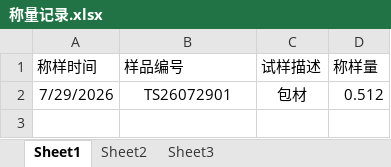
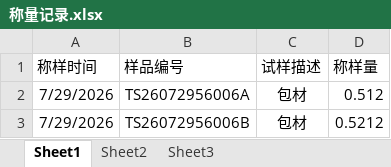
Before and after one commit to CYM-code-dev/lims----, an Excel workbook: 谱图/报告解析/称量记录.xlsx, sheet Sheet1, drawn as a sheet; values as stored, in another font and other column widths than the file's, no borders; the diff names each change by its address in the sheet, - before the commit and + after, or states it on an @@ line.

```diff
--- a/谱图/报告解析/称量记录.xlsx (sheet Sheet1)
+++ b/谱图/报告解析/称量记录.xlsx (sheet Sheet1)
-B2 (样品编号): TS26072901
+B2 (样品编号): TS26072956006A
+row 3: 7/29/2026 | TS26072956006B | 包材 | 0.5212
```
Also changed, not shown: 谱图/报告解析/ICP/称量记录0730.xlsx, 35 other files.
